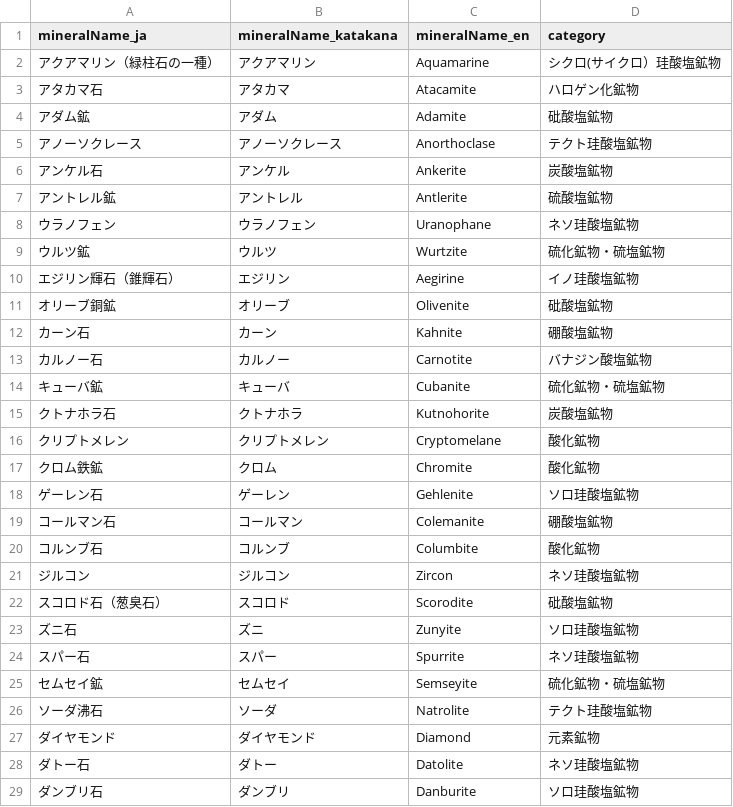
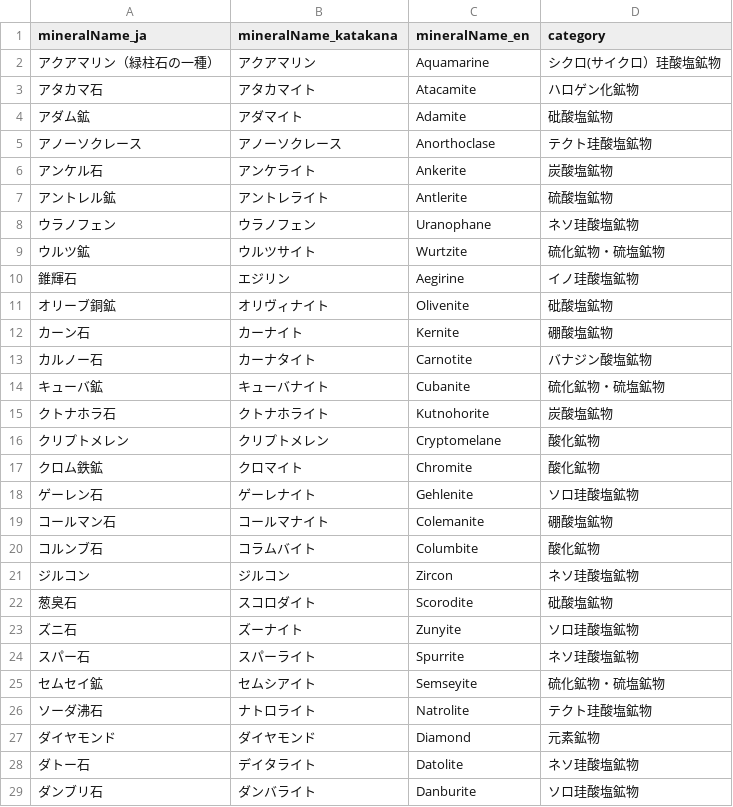
Before and after one commit to TTanakaTT/my-logue, a CSV file: src/lib/data/consts/mineral.csv, drawn as a sheet; only a part is shown; the diff covers the shown part only.

Commit message:
fix: correct mineral names in CSV for consistency

```diff
--- a/src/lib/data/consts/mineral.csv
+++ b/src/lib/data/consts/mineral.csv
@@ -2,28 +2,28 @@ mineralName_ja,mineralName_katakana,mineralName_en,category
 アクアマリン（緑柱石の一種）,アクアマリン,Aquamarine,シクロ(サイクロ）珪酸塩鉱物
-アタカマ石,アタカマ,Atacamite,ハロゲン化鉱物
-アダム鉱,アダム,Adamite,砒酸塩鉱物
+アタカマ石,アタカマイト,Atacamite,ハロゲン化鉱物
+アダム鉱,アダマイト,Adamite,砒酸塩鉱物
 アノーソクレース,アノーソクレース,Anorthoclase,テクト珪酸塩鉱物
-アンケル石,アンケル,Ankerite,炭酸塩鉱物
-アントレル鉱,アントレル,Antlerite,硫酸塩鉱物
+アンケル石,アンケライト,Ankerite,炭酸塩鉱物
+アントレル鉱,アントレライト,Antlerite,硫酸塩鉱物
 ウラノフェン,ウラノフェン,Uranophane,ネソ珪酸塩鉱物
-ウルツ鉱,ウルツ,Wurtzite,硫化鉱物・硫塩鉱物
-エジリン輝石（錐輝石）,エジリン,Aegirine,イノ珪酸塩鉱物
-オリーブ銅鉱,オリーブ,Olivenite,砒酸塩鉱物
-カーン石,カーン,Kahnite,硼酸塩鉱物
-カルノー石,カルノー,Carnotite,バナジン酸塩鉱物
-キューバ鉱,キューバ,Cubanite,硫化鉱物・硫塩鉱物
-クトナホラ石,クトナホラ,Kutnohorite,炭酸塩鉱物
+ウルツ鉱,ウルツサイト,Wurtzite,硫化鉱物・硫塩鉱物
+錐輝石,エジリン,Aegirine,イノ珪酸塩鉱物
+オリーブ銅鉱,オリヴィナイト,Olivenite,砒酸塩鉱物
+カーン石,カーナイト,Kernite,硼酸塩鉱物
+カルノー石,カーナタイト,Carnotite,バナジン酸塩鉱物
+キューバ鉱,キューバナイト,Cubanite,硫化鉱物・硫塩鉱物
+クトナホラ石,クトナホライト,Kutnohorite,炭酸塩鉱物
 クリプトメレン,クリプトメレン,Cryptomelane,酸化鉱物
-クロム鉄鉱,クロム,Chromite,酸化鉱物
-ゲーレン石,ゲーレン,Gehlenite,ソロ珪酸塩鉱物
-コールマン石,コールマン,Colemanite,硼酸塩鉱物
-コルンブ石,コルンブ,Columbite,酸化鉱物
+クロム鉄鉱,クロマイト,Chromite,酸化鉱物
+ゲーレン石,ゲーレナイト,Gehlenite,ソロ珪酸塩鉱物
+コールマン石,コールマナイト,Colemanite,硼酸塩鉱物
+コルンブ石,コラムバイト,Columbite,酸化鉱物
 ジルコン,ジルコン,Zircon,ネソ珪酸塩鉱物
-スコロド石（葱臭石）,スコロド,Scorodite,砒酸塩鉱物
-ズニ石,ズニ,Zunyite,ソロ珪酸塩鉱物
-スパー石,スパー,Spurrite,ネソ珪酸塩鉱物
-セムセイ鉱,セムセイ,Semseyite,硫化鉱物・硫塩鉱物
-ソーダ沸石,ソーダ,Natrolite,テクト珪酸塩鉱物
+葱臭石,スコロダイト,Scorodite,砒酸塩鉱物
+ズニ石,ズーナイト,Zunyite,ソロ珪酸塩鉱物
+スパー石,スパーライト,Spurrite,ネソ珪酸塩鉱物
+セムセイ鉱,セムシアイト,Semseyite,硫化鉱物・硫塩鉱物
+ソーダ沸石,ナトロライト,Natrolite,テクト珪酸塩鉱物
 ダイヤモンド,ダイヤモンド,Diamond,元素鉱物
-ダトー石,ダトー,Datolite,ネソ珪酸塩鉱物
-ダンブリ石,ダンブリ,Danburite,ソロ珪酸塩鉱物
+ダトー石,デイタライト,Datolite,ネソ珪酸塩鉱物
+ダンブリ石,ダンバライト,Danburite,ソロ珪酸塩鉱物
```
Also changed, not shown: 5 edited cells elsewhere in this file.
